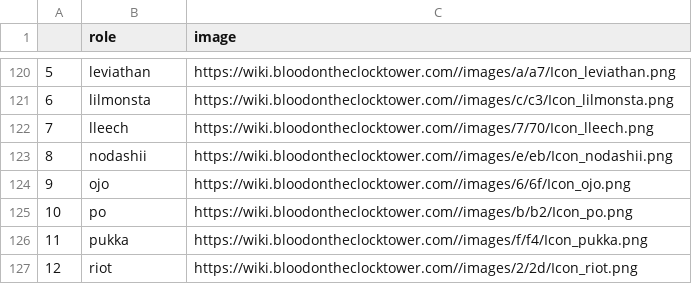
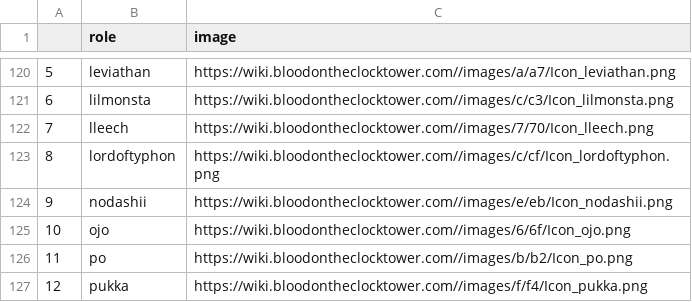
Before and after one commit to nolonunez/botc-spanish, a CSV file: assets/images.csv, drawn as a sheet; only a part is shown, gaps mark what is left out; the shorter side is filled out with more unchanged rows; addresses are those after the commit; the diff names each change by its address in the sheet, - before the commit and + after, or states it on an @@ line.

```diff
--- a/assets/images.csv
+++ b/assets/images.csv
+row 123: 8 | lordoftyphon | https://wiki.bloodontheclocktower.com//images/c/cf/Icon_lordoftyphon.png
@@ column A renumbered between rows 124 and 133 @@
```
Also changed, not shown: assets/es_MX/database.csv, assets/es_MX/database_bug.csv, 2 other files.
